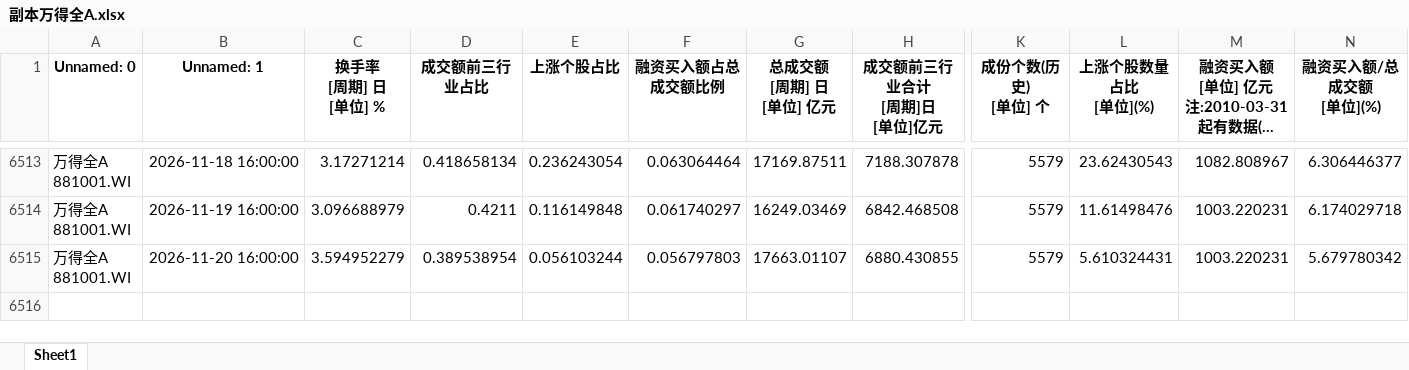
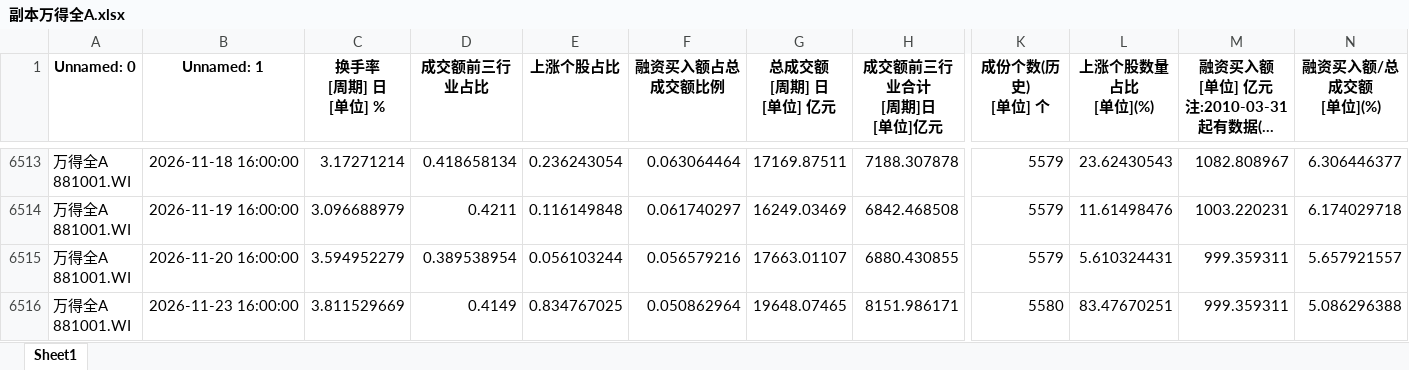
Before and after one commit to moriatyj/share, an Excel workbook: docs/副本万得全A.xlsx, sheet Sheet1, drawn as a sheet; only a part is shown, gaps mark what is left out; long unchanged cells end in …; values as stored, in another font and other column widths than the file's, no borders; rows hold the shown columns only; ↵ is a line break in a cell; the diff names each change by its address in the sheet, - before the commit and + after, or states it on an @@ line.

```diff
--- a/docs/副本万得全A.xlsx (sheet Sheet1)
+++ b/docs/副本万得全A.xlsx (sheet Sheet1)
-F6515 (融资买入额占总成交额比例): 0.056797803
+F6515 (融资买入额占总成交额比例): 0.056579216
-M6515: 1003.220231
+M6515: 999.359311
-N6515 (融资买入额/总成交额 [单位](%)): 5.679780342
+N6515 (融资买入额/总成交额 [单位](%)): 5.657921557
+row 6516: 万得全A ↵ 881001.WI | 2026-11-23 16:00:00 | 3.811529669 | 0.4149 | 0.834767025 | 0.050862964 | 19648.07465 | 8151.986171 | 5580 | 83.47670251 | 999.359311 | 5.086296388
```
Also changed, not shown: docs/情绪指标_结果.xlsx, 副本万得全A.xlsx, 10 other files.
